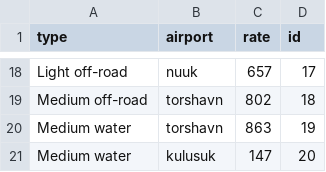
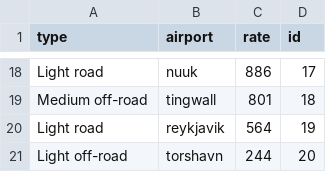
Before and after one commit to stebbilax/-VLN1-2020-H23, a CSV file: src/Data/data/vehicle_types.csv, drawn as a sheet; only a part is shown, gaps mark what is left out; removed rows and columns are numbered as before the commit, all else as after; the diff covers the shown part only; the diff names each change by its address in the sheet, - before the commit and + after, or states it on an @@ line.

```diff
--- a/src/Data/data/vehicle_types.csv
+++ b/src/Data/data/vehicle_types.csv
-A18 (type): Light off-road
+A18 (type): Light road
-C18 (rate): 657
+C18 (rate): 886
-B19 (airport): torshavn
+B19 (airport): tingwall
-C19 (rate): 802
+C19 (rate): 801
-row 20: Medium water | torshavn | 863 | 19
-row 21: Medium water | kulusuk | 147 | 20
+row 20: Light road | reykjavik | 564 | 19
+row 21: Light off-road | torshavn | 244 | 20
```
Also changed, not shown: 12 added rows, 12 removed rows and 7 edited cells elsewhere in this file, src/Data/data/contracts.csv, src/Data/data/customers.csv, 8 other files.
